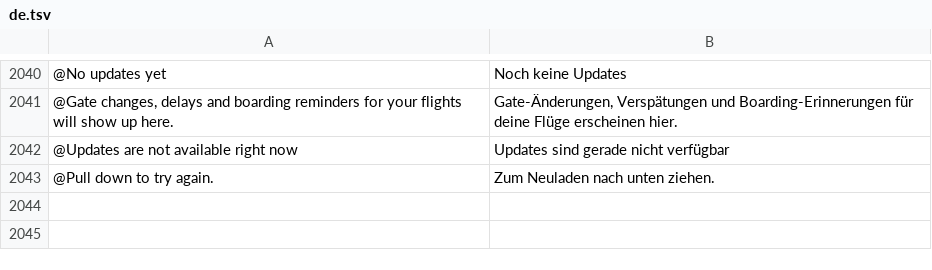
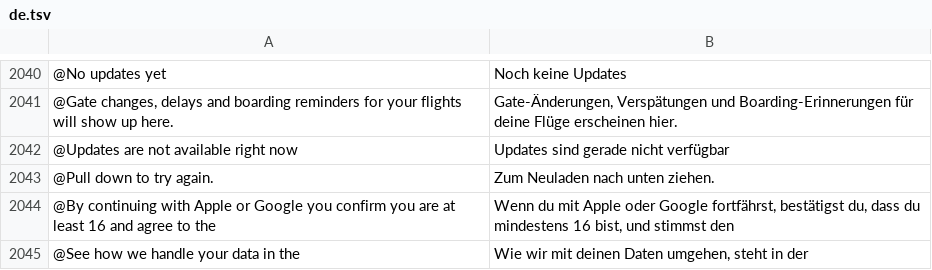
Before and after one commit to Yaniselu/gatemate, a TSV file: i18n-src/de.tsv, drawn as a sheet; only a part is shown, gaps mark what is left out; the diff names each change by its address in the sheet, - before the commit and + after, or states it on an @@ line.

```diff
--- a/i18n-src/de.tsv
+++ b/i18n-src/de.tsv
+row 2044: @By continuing with Apple or Google you confirm you are at least 16 and agree to the | Wenn du mit Apple oder Google fortfährst, bestätigst du, dass du mindestens 16 bist, und stimmst den
+row 2045: @See how we handle your data in the | Wie wir mit deinen Daten umgehen, steht in der
```
Also changed, not shown: i18n-src/es.tsv, i18n-src/fr.tsv, 23 other files.
